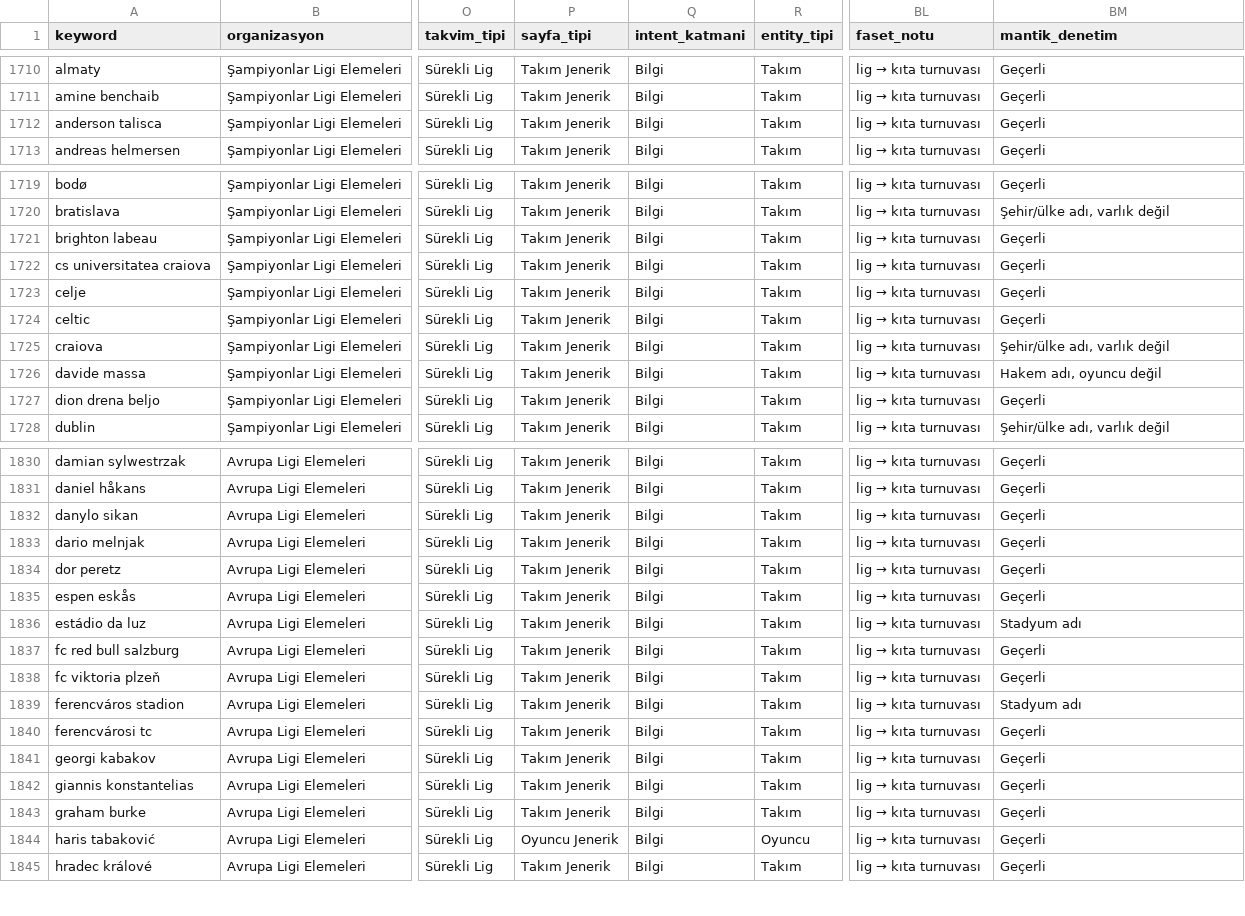
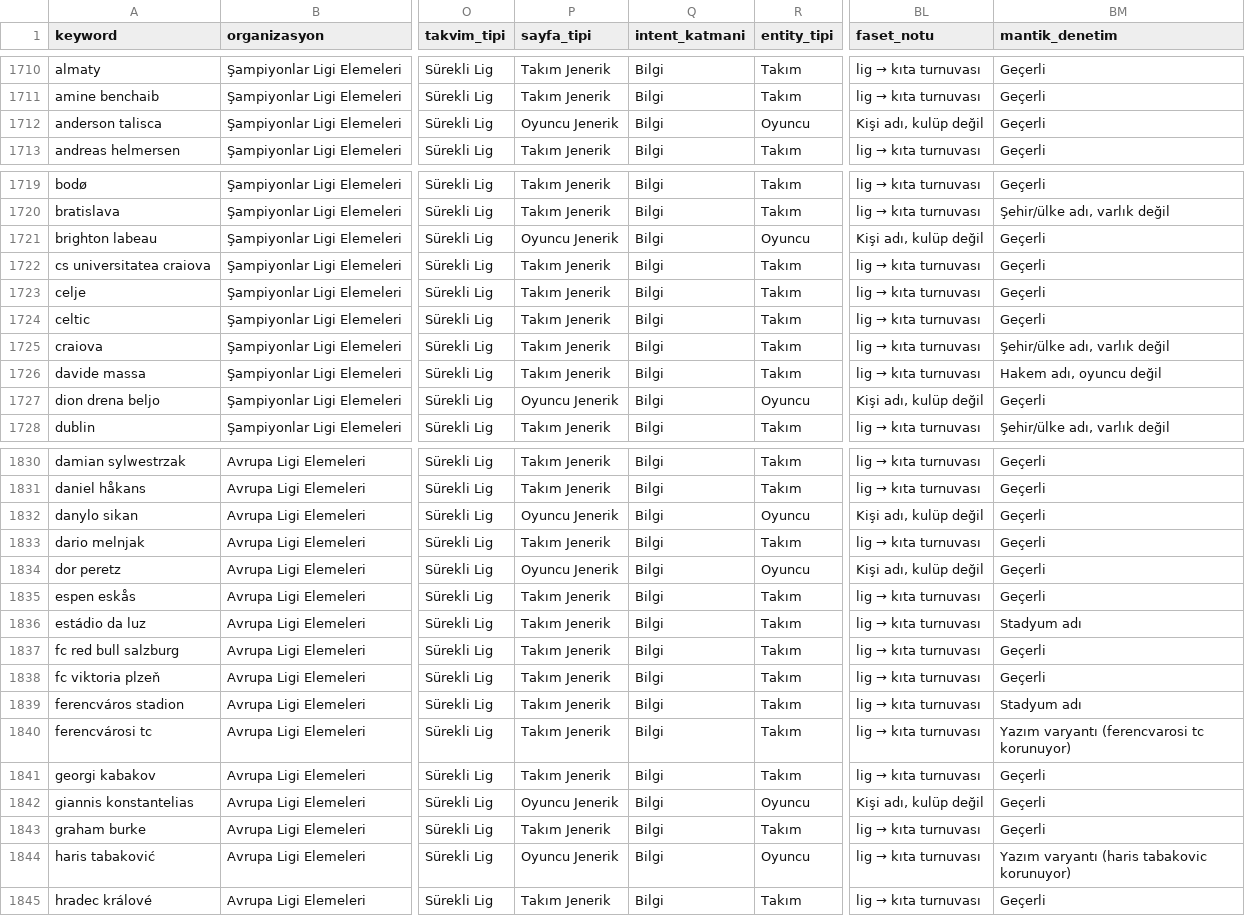
Before and after one commit to erdogan1ozdemir/tvplus-spor-hub-aug-2026, a CSV file: data/raw/hacim_takimlar.csv, drawn as a sheet; only a part is shown, gaps mark what is left out; the diff covers the shown part only; the diff names each change by its address in the sheet, - before the commit and + after, or states it on an @@ line.

```diff
--- a/data/raw/hacim_takimlar.csv
+++ b/data/raw/hacim_takimlar.csv
-P1712 (sayfa_tipi): Takım Jenerik
+P1712 (sayfa_tipi): Oyuncu Jenerik
-R1712 (entity_tipi): Takım
+R1712 (entity_tipi): Oyuncu
@@ BL1712 (faset_notu): lig → kıta turnuvası → Kişi adı, kulüp değil @@
-P1721 (sayfa_tipi): Takım Jenerik
+P1721 (sayfa_tipi): Oyuncu Jenerik
-R1721 (entity_tipi): Takım
+R1721 (entity_tipi): Oyuncu
@@ BL1721 (faset_notu): lig → kıta turnuvası → Kişi adı, kulüp değil @@
-P1727 (sayfa_tipi): Takım Jenerik
+P1727 (sayfa_tipi): Oyuncu Jenerik
-R1727 (entity_tipi): Takım
+R1727 (entity_tipi): Oyuncu
@@ BL1727 (faset_notu): lig → kıta turnuvası → Kişi adı, kulüp değil @@
-P1832 (sayfa_tipi): Takım Jenerik
+P1832 (sayfa_tipi): Oyuncu Jenerik
-R1832 (entity_tipi): Takım
+R1832 (entity_tipi): Oyuncu
@@ BL1832 (faset_notu): lig → kıta turnuvası → Kişi adı, kulüp değil @@
-P1834 (sayfa_tipi): Takım Jenerik
+P1834 (sayfa_tipi): Oyuncu Jenerik
-R1834 (entity_tipi): Takım
+R1834 (entity_tipi): Oyuncu
@@ BL1834 (faset_notu): lig → kıta turnuvası → Kişi adı, kulüp değil @@
-BM1840 (mantik_denetim): Geçerli
+BM1840 (mantik_denetim): Yazım varyantı (ferencvarosi tc korunuyor)
-P1842 (sayfa_tipi): Takım Jenerik
+P1842 (sayfa_tipi): Oyuncu Jenerik
-R1842 (entity_tipi): Takım
+R1842 (entity_tipi): Oyuncu
@@ BL1842 (faset_notu): lig → kıta turnuvası → Kişi adı, kulüp değil @@
-BM1844 (mantik_denetim): Geçerli
+BM1844 (mantik_denetim): Yazım varyantı (haris tabakovic korunuyor)
```
Also changed, not shown: 17 edited cells elsewhere in this file, data/raw/hacim_organizasyon.csv, data/raw/hacim_tur2.csv, 9 other files.
